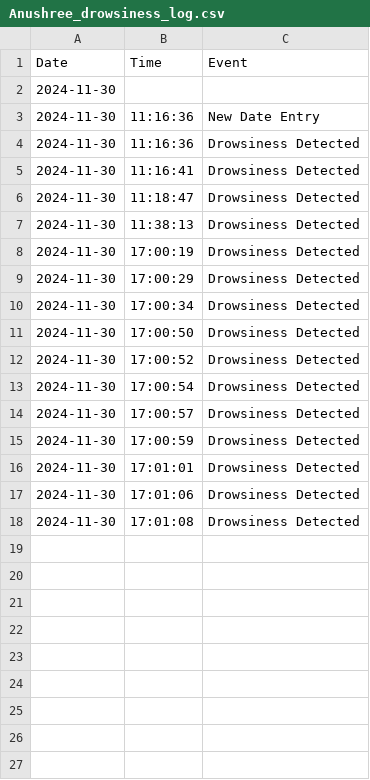
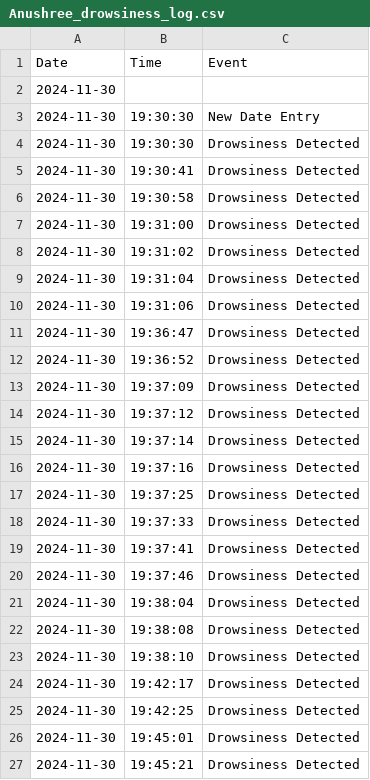
Before and after one commit to EyeSpy1/EyeSpy_backend, a CSV file: User/Anushree/Anushree_drowsiness_log.csv, drawn as a sheet.

```diff
--- a/User/Anushree/Anushree_drowsiness_log.csv
+++ b/User/Anushree/Anushree_drowsiness_log.csv
@@ -2,17 +2,26 @@ Date,Time,Event
 2024-11-30,,
-2024-11-30,11:16:36,New Date Entry
-2024-11-30,11:16:36,Drowsiness Detected
-2024-11-30,11:16:41,Drowsiness Detected
-2024-11-30,11:18:47,Drowsiness Detected
-2024-11-30,11:38:13,Drowsiness Detected
-2024-11-30,17:00:19,Drowsiness Detected
-2024-11-30,17:00:29,Drowsiness Detected
-2024-11-30,17:00:34,Drowsiness Detected
-2024-11-30,17:00:50,Drowsiness Detected
-2024-11-30,17:00:52,Drowsiness Detected
-2024-11-30,17:00:54,Drowsiness Detected
-2024-11-30,17:00:57,Drowsiness Detected
-2024-11-30,17:00:59,Drowsiness Detected
-2024-11-30,17:01:01,Drowsiness Detected
-2024-11-30,17:01:06,Drowsiness Detected
-2024-11-30,17:01:08,Drowsiness Detected
+2024-11-30,19:30:30,New Date Entry
+2024-11-30,19:30:30,Drowsiness Detected
+2024-11-30,19:30:41,Drowsiness Detected
+2024-11-30,19:30:58,Drowsiness Detected
+2024-11-30,19:31:00,Drowsiness Detected
+2024-11-30,19:31:02,Drowsiness Detected
+2024-11-30,19:31:04,Drowsiness Detected
+2024-11-30,19:31:06,Drowsiness Detected
+2024-11-30,19:36:47,Drowsiness Detected
+2024-11-30,19:36:52,Drowsiness Detected
+2024-11-30,19:37:09,Drowsiness Detected
+2024-11-30,19:37:12,Drowsiness Detected
+2024-11-30,19:37:14,Drowsiness Detected
+2024-11-30,19:37:16,Drowsiness Detected
+2024-11-30,19:37:25,Drowsiness Detected
+2024-11-30,19:37:33,Drowsiness Detected
+2024-11-30,19:37:41,Drowsiness Detected
+2024-11-30,19:37:46,Drowsiness Detected
+2024-11-30,19:38:04,Drowsiness Detected
+2024-11-30,19:38:08,Drowsiness Detected
+2024-11-30,19:38:10,Drowsiness Detected
+2024-11-30,19:42:17,Drowsiness Detected
+2024-11-30,19:42:25,Drowsiness Detected
+2024-11-30,19:45:01,Drowsiness Detected
+2024-11-30,19:45:21,Drowsiness Detected
```
Also changed, not shown: user_credentials/users.csv, 9 other files.
